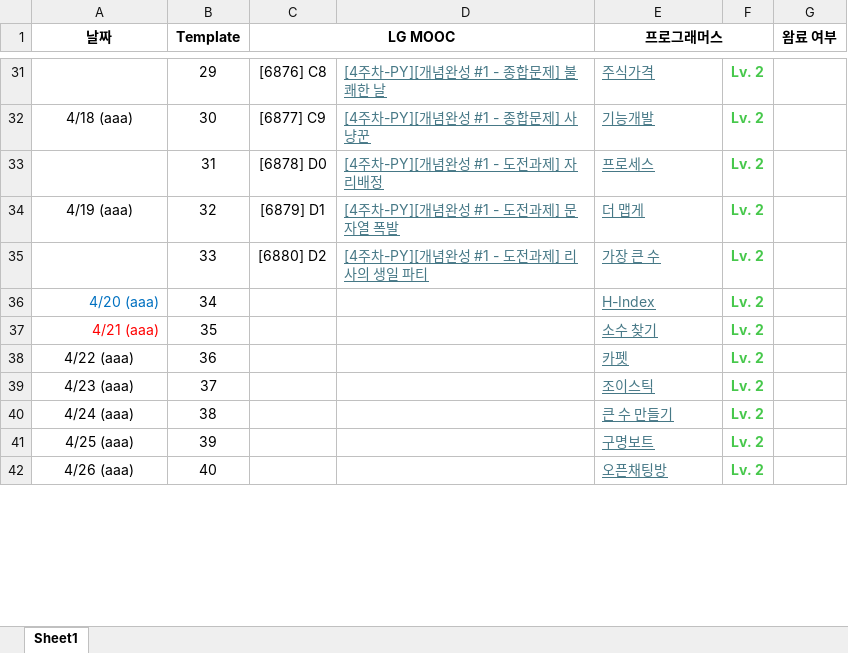
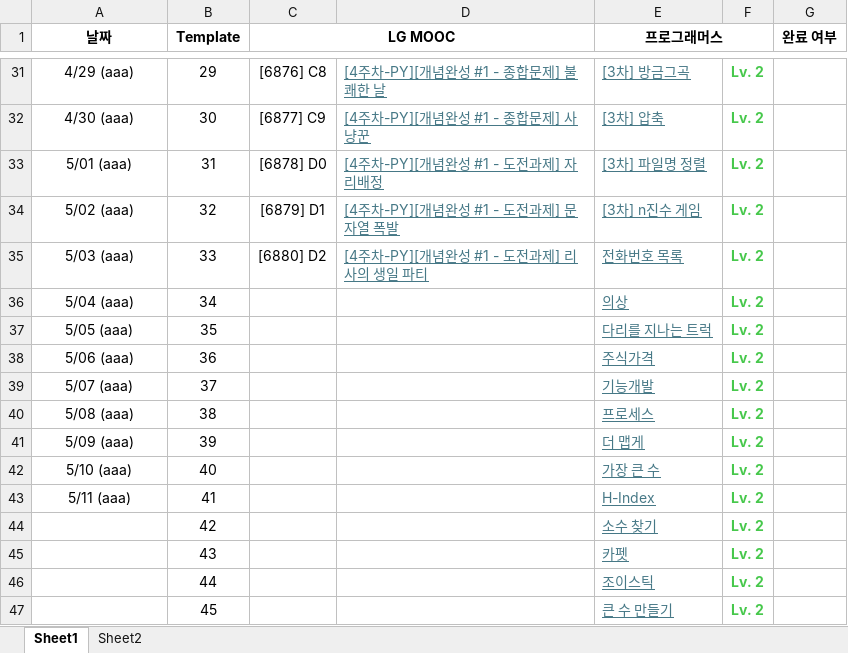
Before and after one commit to jkim439/SW-Programming-Competency-Test, an Excel workbook: schedule.xlsx, sheet Sheet1, drawn as a sheet; only a part is shown, gaps mark what is left out; values as stored, in another font and other column widths than the file's, no borders; the diff covers the shown part only; the diff names each change by its address in the sheet, - before the commit and + after, or states it on an @@ line.

```diff
--- a/schedule.xlsx (sheet Sheet1)
+++ b/schedule.xlsx (sheet Sheet1)
+sheet tab: Sheet2
-G1: 왐료 여부
+G1: 완료 여부
-A31 (날짜): (empty)
+A31 (날짜): 4/29 (aaa)
-E31 (프로그래머스): 주식가격
+E31 (프로그래머스): [3차] 방금그곡
-A32 (날짜): 4/18 (aaa)
+A32 (날짜): 4/30 (aaa)
-E32 (프로그래머스): 기능개발
+E32 (프로그래머스): [3차] 압축
-A33 (날짜): (empty)
+A33 (날짜): 5/01 (aaa)
-E33 (프로그래머스): 프로세스
+E33 (프로그래머스): [3차] 파일명 정렬
-A34 (날짜): 4/19 (aaa)
+A34 (날짜): 5/02 (aaa)
-E34 (프로그래머스): 더 맵게
+E34 (프로그래머스): [3차] n진수 게임
-A35 (날짜): (empty)
+A35 (날짜): 5/03 (aaa)
-E35 (프로그래머스): 가장 큰 수
+E35 (프로그래머스): 전화번호 목록
-A36 (날짜): 4/20 (aaa)
+A36 (날짜): 5/04 (aaa)
-A36:A37 alignment: right
+A36:A37 alignment: center
-A36 text colour: #0070C0
+A36 text colour: black
-E36 (프로그래머스): H-Index
+E36 (프로그래머스): 의상
-A37 (날짜): 4/21 (aaa)
+A37 (날짜): 5/05 (aaa)
-A37 text colour: #FF0000
+A37 text colour: black
-E37 (프로그래머스): 소수 찾기
+E37 (프로그래머스): 다리를 지나는 트럭
-A38 (날짜): 4/22 (aaa)
+A38 (날짜): 5/06 (aaa)
-E38 (프로그래머스): 카펫
+E38 (프로그래머스): 주식가격
-A39 (날짜): 4/23 (aaa)
+A39 (날짜): 5/07 (aaa)
-E39 (프로그래머스): 조이스틱
+E39 (프로그래머스): 기능개발
-A40 (날짜): 4/24 (aaa)
+A40 (날짜): 5/08 (aaa)
-E40 (프로그래머스): 큰 수 만들기
+E40 (프로그래머스): 프로세스
-A41 (날짜): 4/25 (aaa)
+A41 (날짜): 5/09 (aaa)
-E41 (프로그래머스): 구명보트
+E41 (프로그래머스): 더 맵게
-A42 (날짜): 4/26 (aaa)
+A42 (날짜): 5/10 (aaa)
-E42 (프로그래머스): 오픈채팅방
+E42 (프로그래머스): 가장 큰 수
+row 43: 5/11 (aaa) | 41 |  |  | H-Index | Lv. 2
+row 44:  | 42 |  |  | 소수 찾기 | Lv. 2
+row 45:  | 43 |  |  | 카펫 | Lv. 2
+row 46:  | 44 |  |  | 조이스틱 | Lv. 2
+row 47:  | 45 |  |  | 큰 수 만들기 | Lv. 2
```
Also changed, not shown: 2 added rows, 73 edited cells and cell formats elsewhere in this sheet, charts or pictures, 4 other files.
